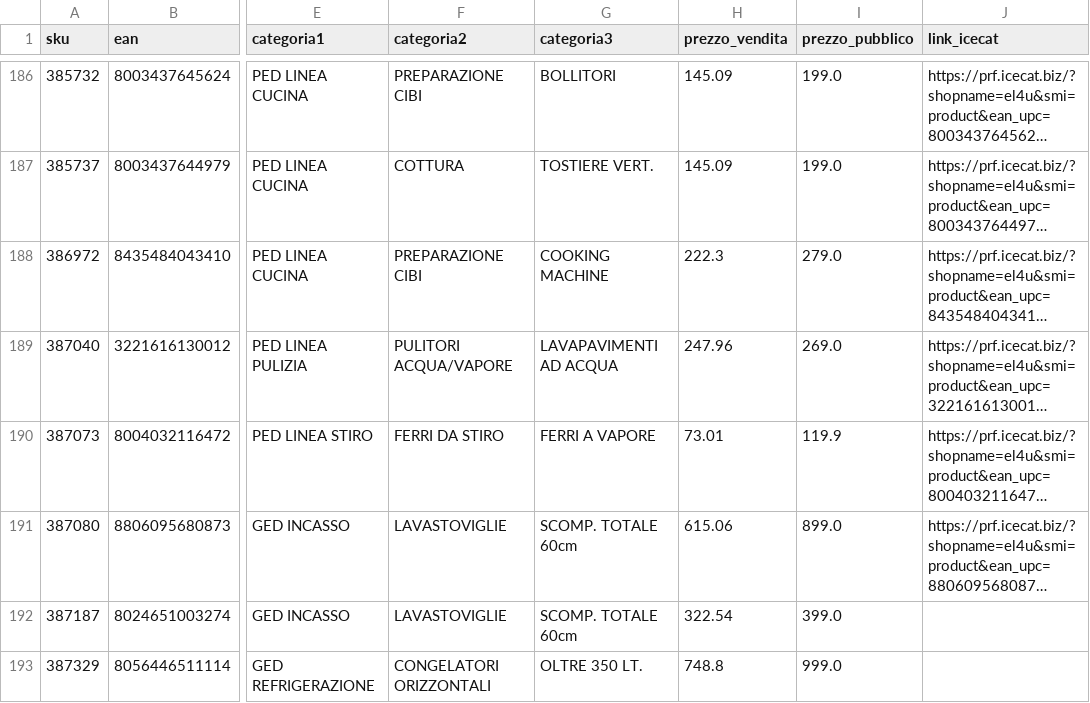
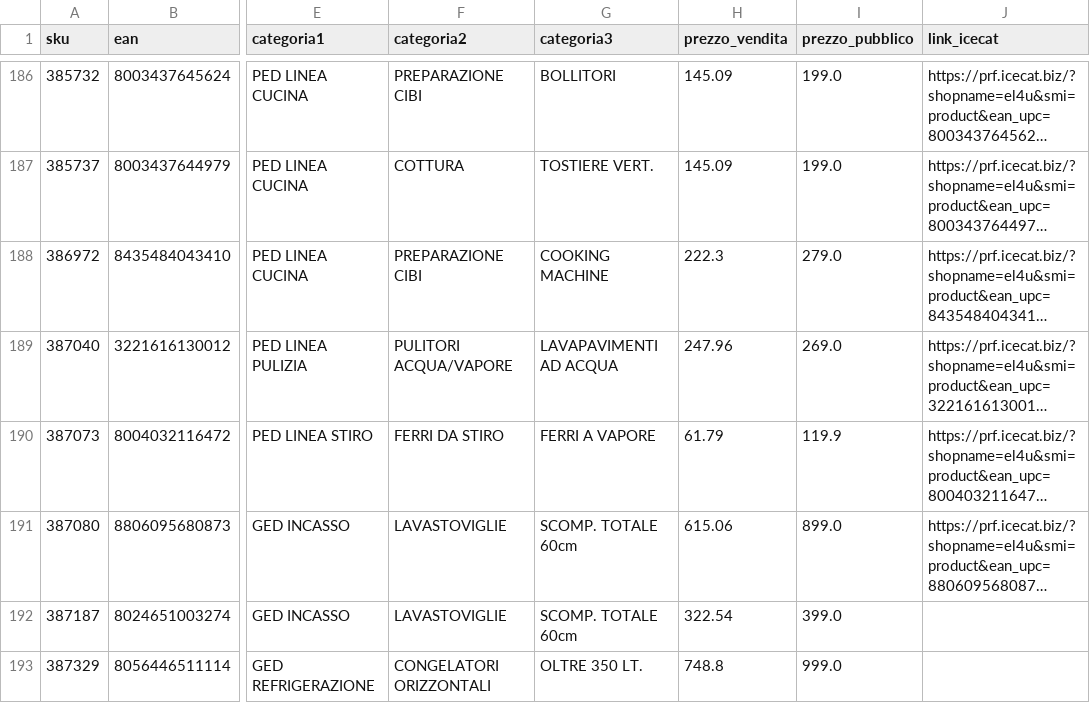
Before and after one commit to el4u-b2b/listino-b2b, a CSV file: listino_B2B.csv, drawn as a sheet; only a part is shown, gaps mark what is left out; long unchanged cells end in …; the diff names each change by its address in the sheet, - before the commit and + after, or states it on an @@ line.

```diff
--- a/listino_B2B.csv
+++ b/listino_B2B.csv
-H190 (prezzo_vendita): 73.01
+H190 (prezzo_vendita): 61.79
```
Also changed, not shown: 1 other file.
